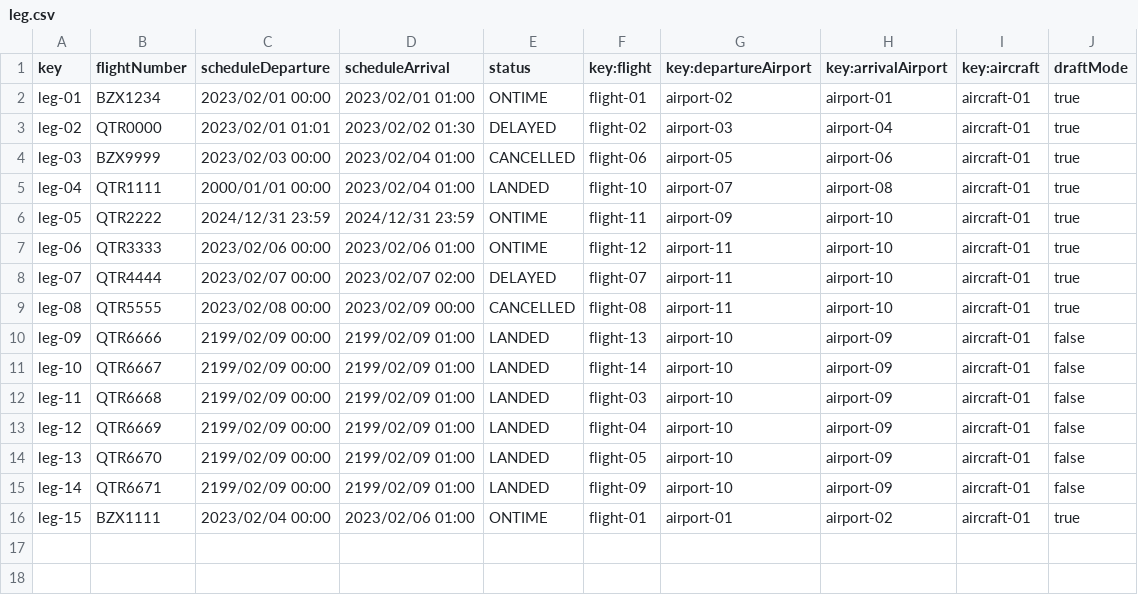
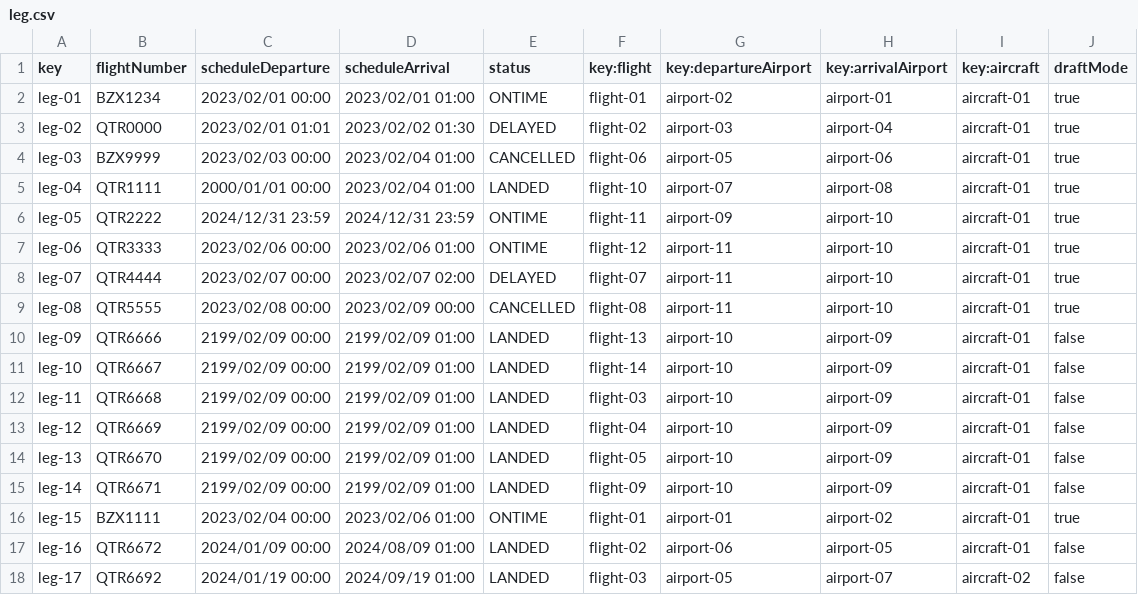
Before and after one commit to DPII-24-25/Acme-ANS-D, a CSV file: src/main/resources/WEB-INF/data/sample/leg.csv, drawn as a sheet.

```diff
--- a/src/main/resources/WEB-INF/data/sample/leg.csv
+++ b/src/main/resources/WEB-INF/data/sample/leg.csv
@@ -16 +16,3 @@ leg-14,QTR6671,2199/02/09 00:00,2199/02/09 01:00,LANDED,flight-09,airport-10,air
 leg-15,BZX1111,2023/02/04 00:00,2023/02/06 01:00,ONTIME,flight-01,airport-01,airport-02,aircraft-01,true
+leg-16,QTR6672,2024/01/09 00:00,2024/08/09 01:00,LANDED,flight-02,airport-06,airport-05,aircraft-01,false
+leg-17,QTR6692,2024/01/19 00:00,2024/09/19 01:00,LANDED,flight-03,airport-05,airport-07,aircraft-02,false
```
Also changed, not shown: src/main/resources/WEB-INF/data/sample/claim.csv, src/main/resources/WEB-INF/data/sample/flight-assignment.csv, 1 other file.
